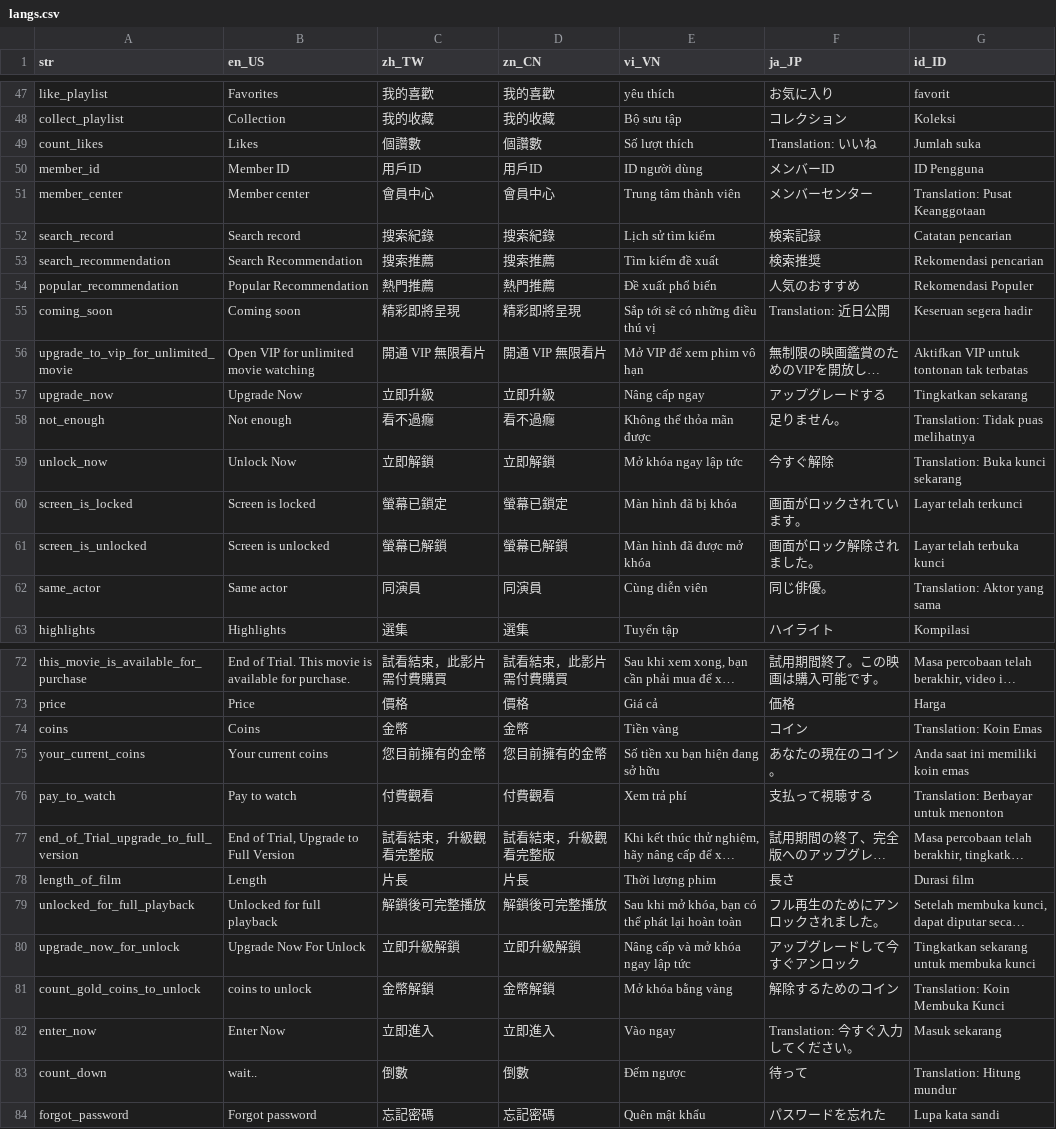
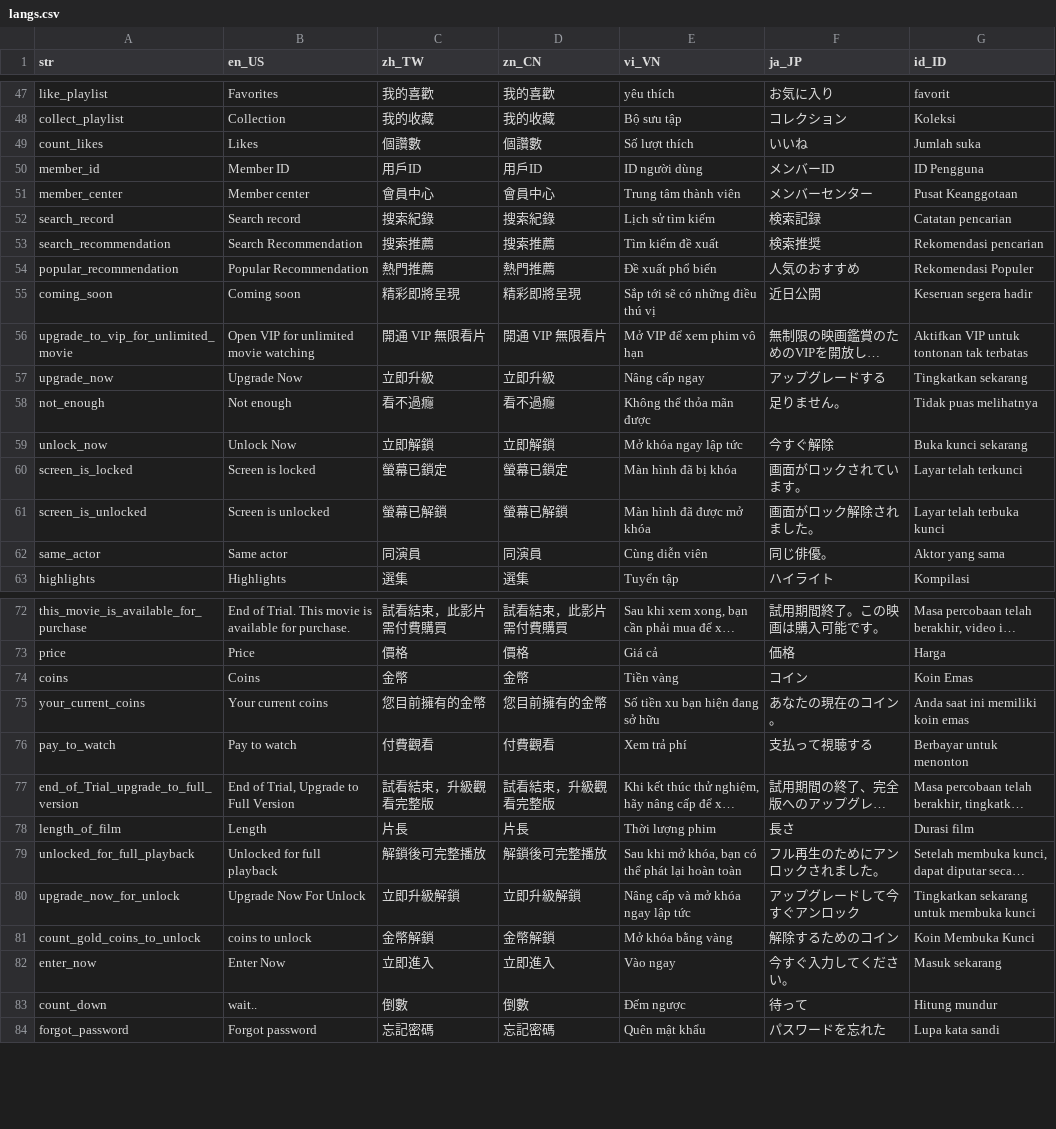
Before and after one commit to smallseven1213/hm-video-app, a CSV file: apps/app_gs/assets/langs/langs.csv, drawn as a sheet; only a part is shown, gaps mark what is left out; long unchanged cells end in …; the diff covers the shown part only; the diff names each change by its address in the sheet, - before the commit and + after, or states it on an @@ line.

Commit message:
移除多語系的"Translation:"多餘字串

```diff
--- a/apps/app_gs/assets/langs/langs.csv
+++ b/apps/app_gs/assets/langs/langs.csv
-F49 (ja_JP): Translation: いいね
+F49 (ja_JP): いいね
-G51 (id_ID): Translation: Pusat Keanggotaan
+G51 (id_ID): Pusat Keanggotaan
-F55 (ja_JP): Translation: 近日公開
+F55 (ja_JP): 近日公開
-G58 (id_ID): Translation: Tidak puas melihatnya
+G58 (id_ID): Tidak puas melihatnya
-G59 (id_ID): Translation: Buka kunci sekarang
+G59 (id_ID): Buka kunci sekarang
-G62 (id_ID): Translation: Aktor yang sama
+G62 (id_ID): Aktor yang sama
-G74 (id_ID): Translation: Koin Emas
+G74 (id_ID): Koin Emas
-G76 (id_ID): Translation: Berbayar untuk menonton
+G76 (id_ID): Berbayar untuk menonton
-G81 (id_ID): Translation: Koin Membuka Kunci
+G81 (id_ID): Koin Membuka Kunci
-F82 (ja_JP): Translation: 今すぐ入力してください。
+F82 (ja_JP): 今すぐ入力してください。
-G83 (id_ID): Translation: Hitung mundur
+G83 (id_ID): Hitung mundur
```
Also changed, not shown: 6 edited cells elsewhere in this file, apps/app_wl_id1/assets/langs/langs.csv.
